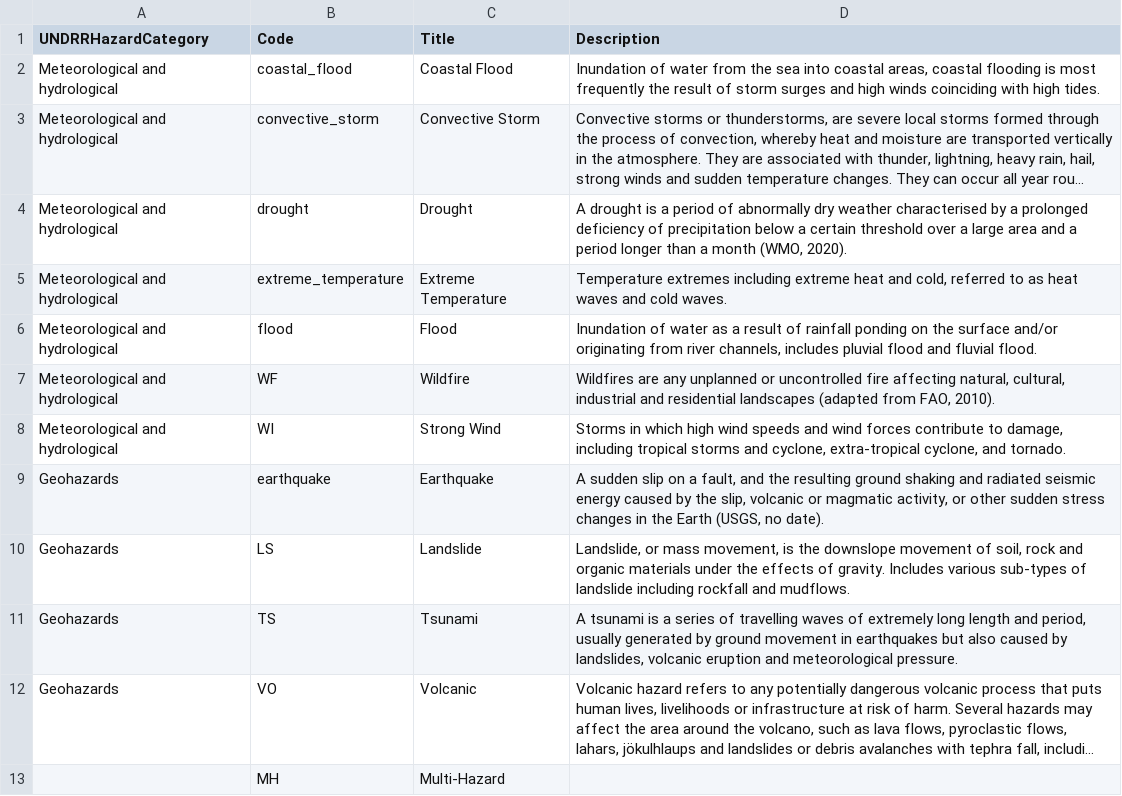
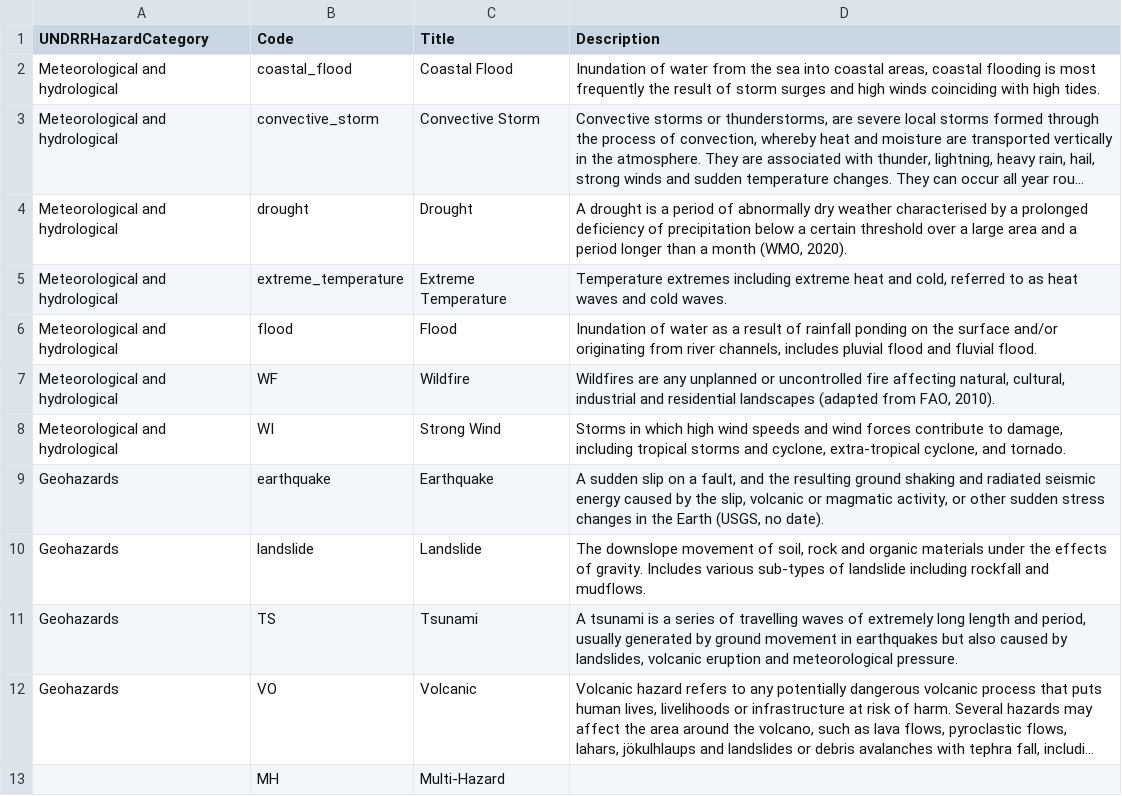
Before and after one commit to GFDRR/rdl-standard, a CSV file: codelists/closed/hazard_type.csv, drawn as a sheet; long unchanged cells end in ….

Commit message:
Update codelists/closed/hazard_type.csv
Co-authored-by: odscjen <95221058+odscjen@users.noreply.github.com>

```diff
--- a/codelists/closed/hazard_type.csv
+++ b/codelists/closed/hazard_type.csv
@@ -9,3 +9,3 @@ Meteorological and hydrological,WI,Strong Wind,"Storms in which high wind speeds
 Geohazards,earthquake,Earthquake,"A sudden slip on a fault, and the resulting ground shaking and radiated seismic energy caused by the slip, volcanic or magmatic activity, or other sudden stress changes in the Earth (USGS, no date)."
-Geohazards,LS,Landslide,"Landslide, or mass movement, is the downslope movement of soil, rock and organic materials under the effects of gravity. Includes various sub-types of landslide including rockfall and mudflows."
+Geohazards,landslide,Landslide,"The downslope movement of soil, rock and organic materials under the effects of gravity. Includes various sub-types of landslide including rockfall and mudflows."
 Geohazards,TS,Tsunami,"A tsunami is a series of travelling waves of extremely long length and period, usually generated by ground movement in earthquakes but also caused by landslides, volcanic eruption and meteorological pressure."
```
